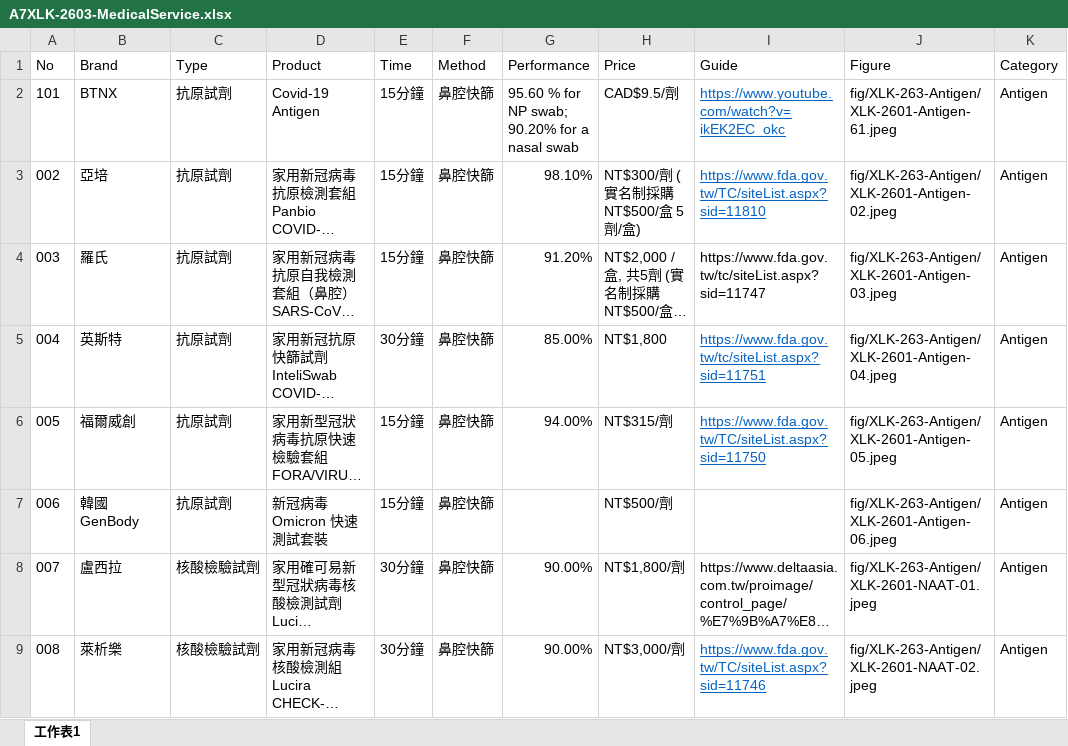
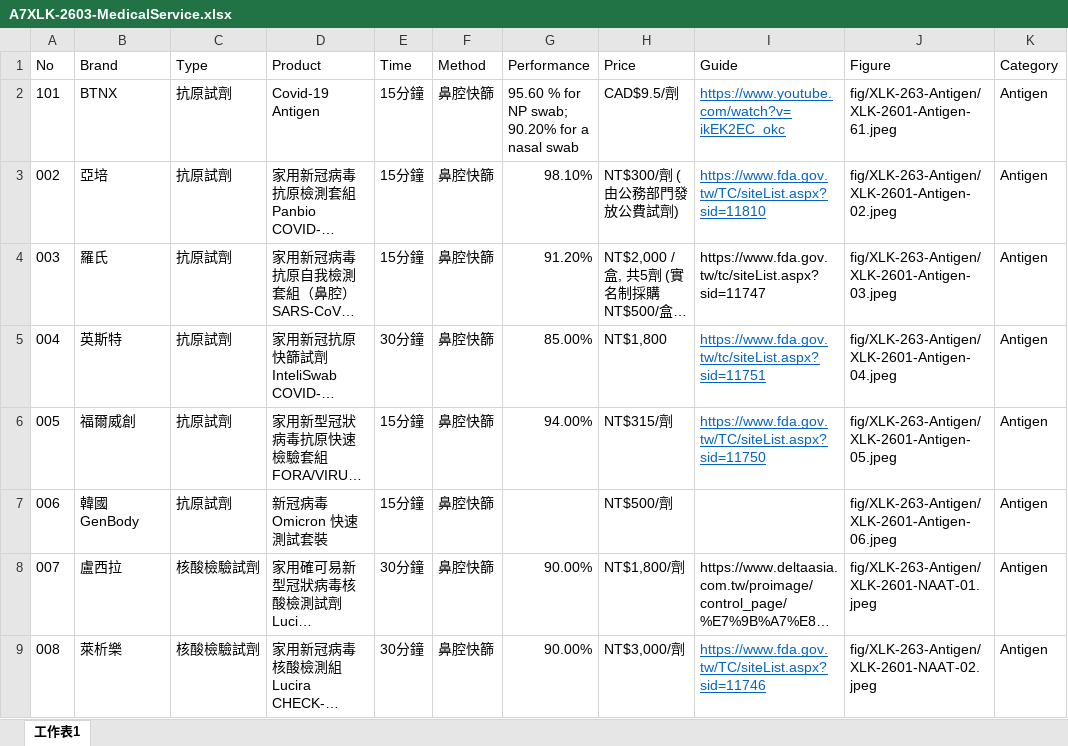
Before and after one commit to TCWang/A7Xinlinkou, an Excel workbook: db/A7XLK-2603-MedicalService.xlsx, sheet 工作表1, drawn as a sheet; long unchanged cells end in …; values as stored, in another font and other column widths than the file's, no borders; the diff names each change by its address in the sheet, - before the commit and + after, or states it on an @@ line.

```diff
--- a/db/A7XLK-2603-MedicalService.xlsx (sheet 工作表1)
+++ b/db/A7XLK-2603-MedicalService.xlsx (sheet 工作表1)
-H3 (Price): NT$300/劑 (實名制採購 NT$500/盒 5劑/盒)
+H3 (Price): NT$300/劑 (由公務部門發放公費試劑)
```
Also changed, not shown: 1 other file.
